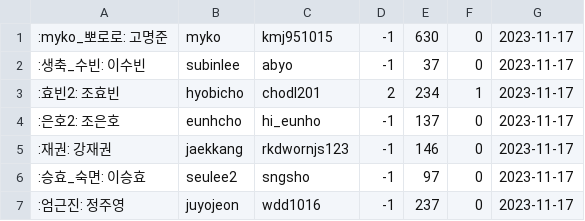
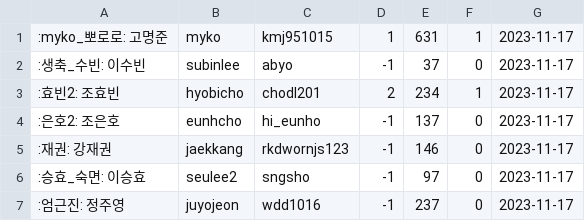
Before and after one commit to 0D0S/odos, a CSV file: doc/solved.csv, drawn as a sheet; only a part is shown.

Commit message:
:memo: 2023-11-17 update

```diff
--- a/doc/solved.csv
+++ b/doc/solved.csv
@@ -1,2 +1,2 @@
-:myko_뽀로로: 고명준,myko,kmj951015,-1,630,0,2023-11-17
+:myko_뽀로로: 고명준,myko,kmj951015,1,631,1,2023-11-17
 :생축_수빈: 이수빈,subinlee,abyo,-1,37,0,2023-11-17
```
